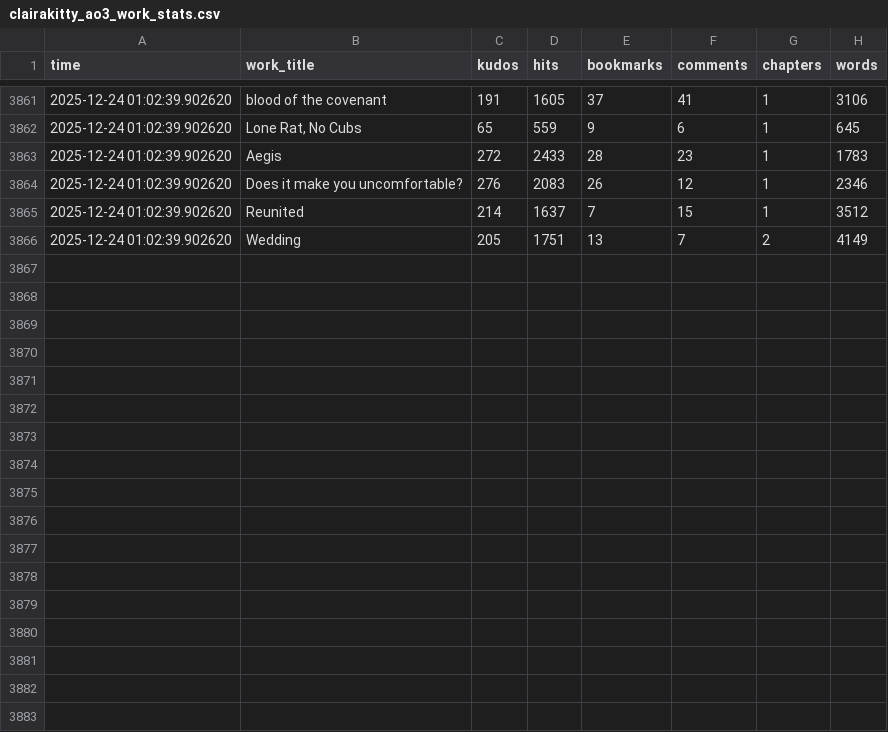
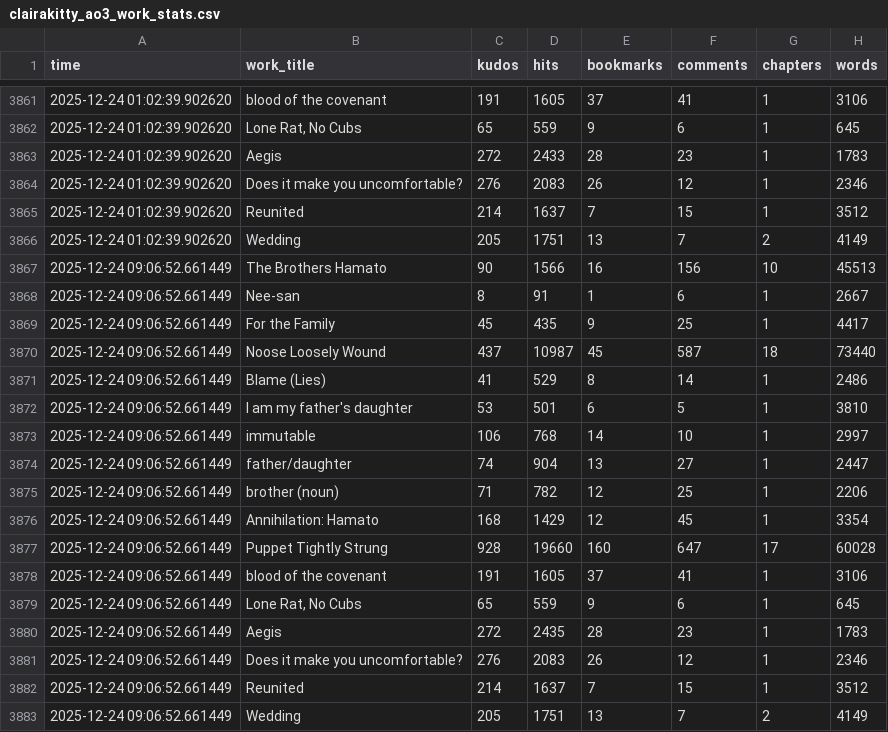
Before and after one commit to avenn1998/clairakitty-stats, a CSV file: clairakitty_ao3_work_stats.csv, drawn as a sheet; only a part is shown, gaps mark what is left out; the diff names each change by its address in the sheet, - before the commit and + after, or states it on an @@ line.

Commit message:
Auto-update AO3 stats - Wed 12/24/2025  9:06:52.88

```diff
--- a/clairakitty_ao3_work_stats.csv
+++ b/clairakitty_ao3_work_stats.csv
+row 3867: 2025-12-24 09:06:52.661449 | The Brothers Hamato | 90 | 1566 | 16 | 156 | 10 | 45513
+row 3868: 2025-12-24 09:06:52.661449 | Nee-san | 8 | 91 | 1 | 6 | 1 | 2667
+row 3869: 2025-12-24 09:06:52.661449 | For the Family | 45 | 435 | 9 | 25 | 1 | 4417
+row 3870: 2025-12-24 09:06:52.661449 | Noose Loosely Wound | 437 | 10987 | 45 | 587 | 18 | 73440
+row 3871: 2025-12-24 09:06:52.661449 | Blame (Lies) | 41 | 529 | 8 | 14 | 1 | 2486
+row 3872: 2025-12-24 09:06:52.661449 | I am my father's daughter | 53 | 501 | 6 | 5 | 1 | 3810
+row 3873: 2025-12-24 09:06:52.661449 | immutable | 106 | 768 | 14 | 10 | 1 | 2997
+row 3874: 2025-12-24 09:06:52.661449 | father/daughter | 74 | 904 | 13 | 27 | 1 | 2447
+row 3875: 2025-12-24 09:06:52.661449 | brother (noun) | 71 | 782 | 12 | 25 | 1 | 2206
+row 3876: 2025-12-24 09:06:52.661449 | Annihilation: Hamato | 168 | 1429 | 12 | 45 | 1 | 3354
+row 3877: 2025-12-24 09:06:52.661449 | Puppet Tightly Strung | 928 | 19660 | 160 | 647 | 17 | 60028
+row 3878: 2025-12-24 09:06:52.661449 | blood of the covenant | 191 | 1605 | 37 | 41 | 1 | 3106
+row 3879: 2025-12-24 09:06:52.661449 | Lone Rat, No Cubs | 65 | 559 | 9 | 6 | 1 | 645
+row 3880: 2025-12-24 09:06:52.661449 | Aegis | 272 | 2435 | 28 | 23 | 1 | 1783
+row 3881: 2025-12-24 09:06:52.661449 | Does it make you uncomfortable? | 276 | 2083 | 26 | 12 | 1 | 2346
+row 3882: 2025-12-24 09:06:52.661449 | Reunited | 214 | 1637 | 7 | 15 | 1 | 3512
+row 3883: 2025-12-24 09:06:52.661449 | Wedding | 205 | 1751 | 13 | 7 | 2 | 4149
```
